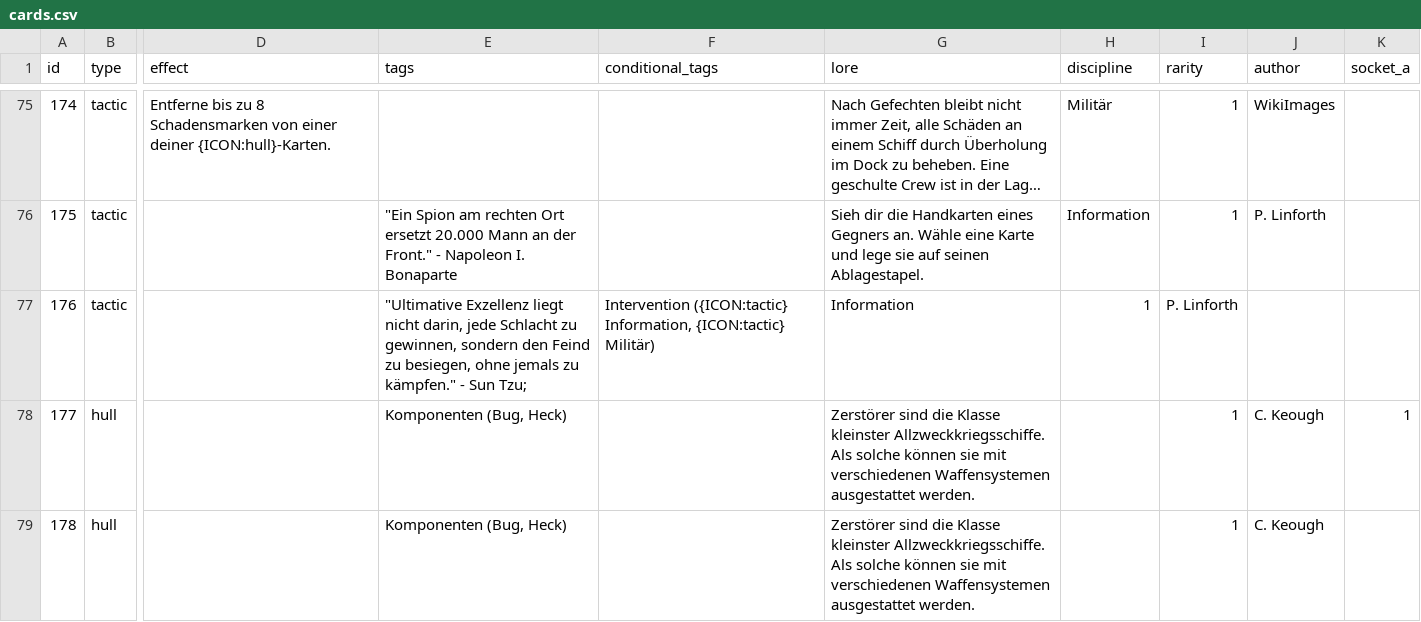
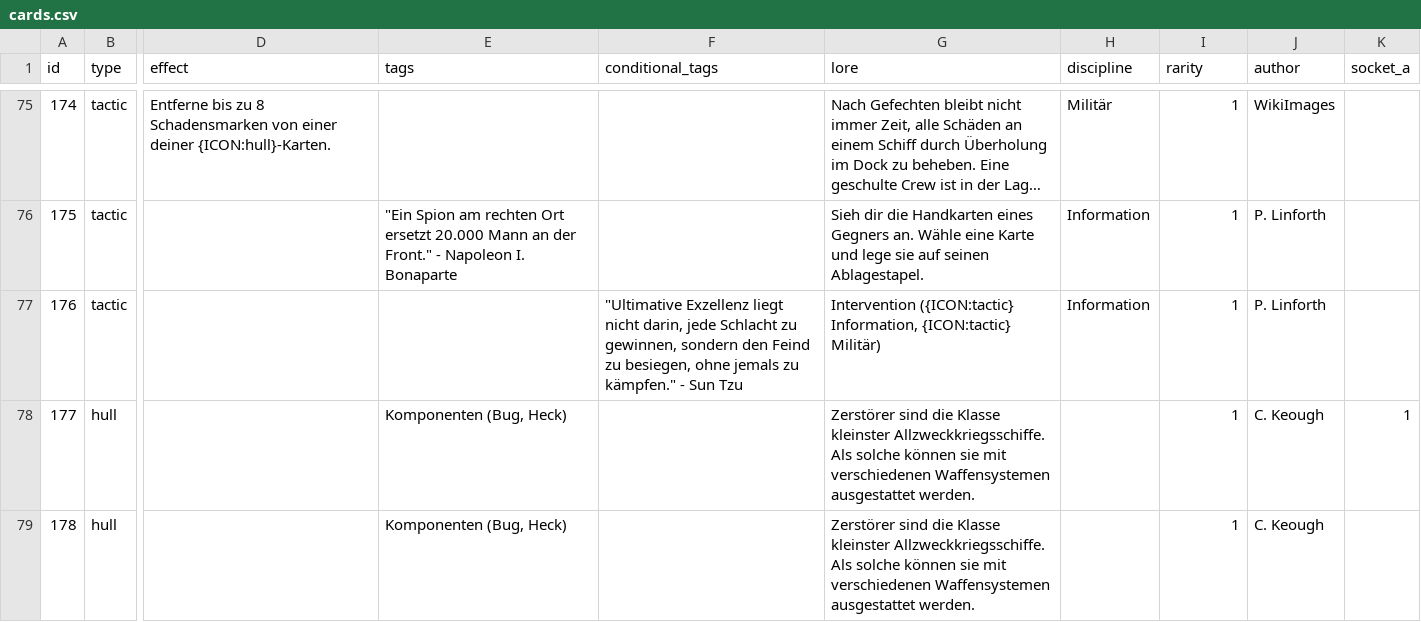
Before and after one commit to chrthom/outer-colonies, a CSV file: misc/cards.csv, drawn as a sheet; only a part is shown, gaps mark what is left out; long unchanged cells end in …; the diff names each change by its address in the sheet, - before the commit and + after, or states it on an @@ line.

Commit message:
Fix quoting in cards.csv

```diff
--- a/misc/cards.csv
+++ b/misc/cards.csv
-E77 (tags): "Ultimative Exzellenz liegt nicht darin, jede Schlacht zu gewinnen, sondern den Feind zu besiegen, ohne jemals zu kämpfen." - Sun Tzu;
+E77 (tags): (empty)
-F77 (conditional_tags): Intervention ({ICON:tactic} Information, {ICON:tactic} Militär)
+F77 (conditional_tags): "Ultimative Exzellenz liegt nicht darin, jede Schlacht zu gewinnen, sondern den Feind zu besiegen, ohne jemals zu kämpfen." - Sun Tzu
-G77 (lore): Information
+G77 (lore): Intervention ({ICON:tactic} Information, {ICON:tactic} Militär)
-H77 (discipline): 1
+H77 (discipline): Information
-I77 (rarity): P. Linforth
+I77 (rarity): 1
-J77 (author): (empty)
+J77 (author): P. Linforth
```
